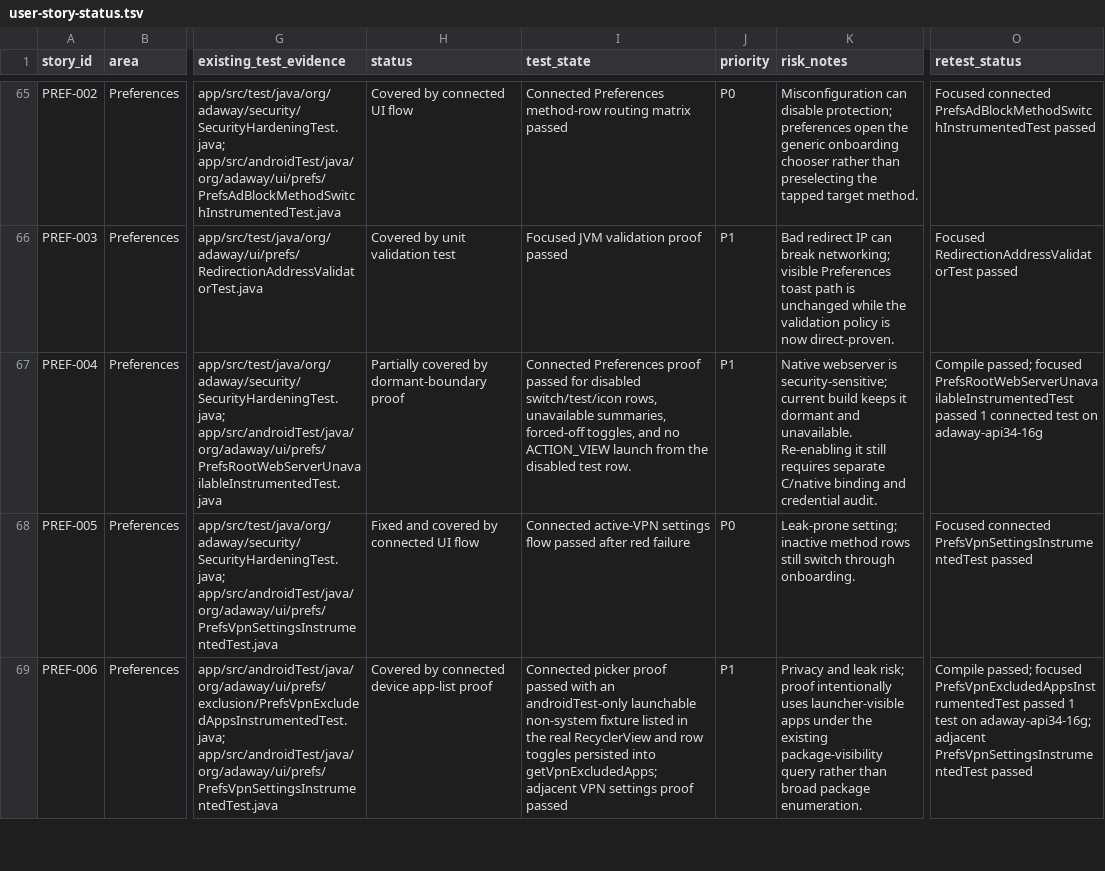
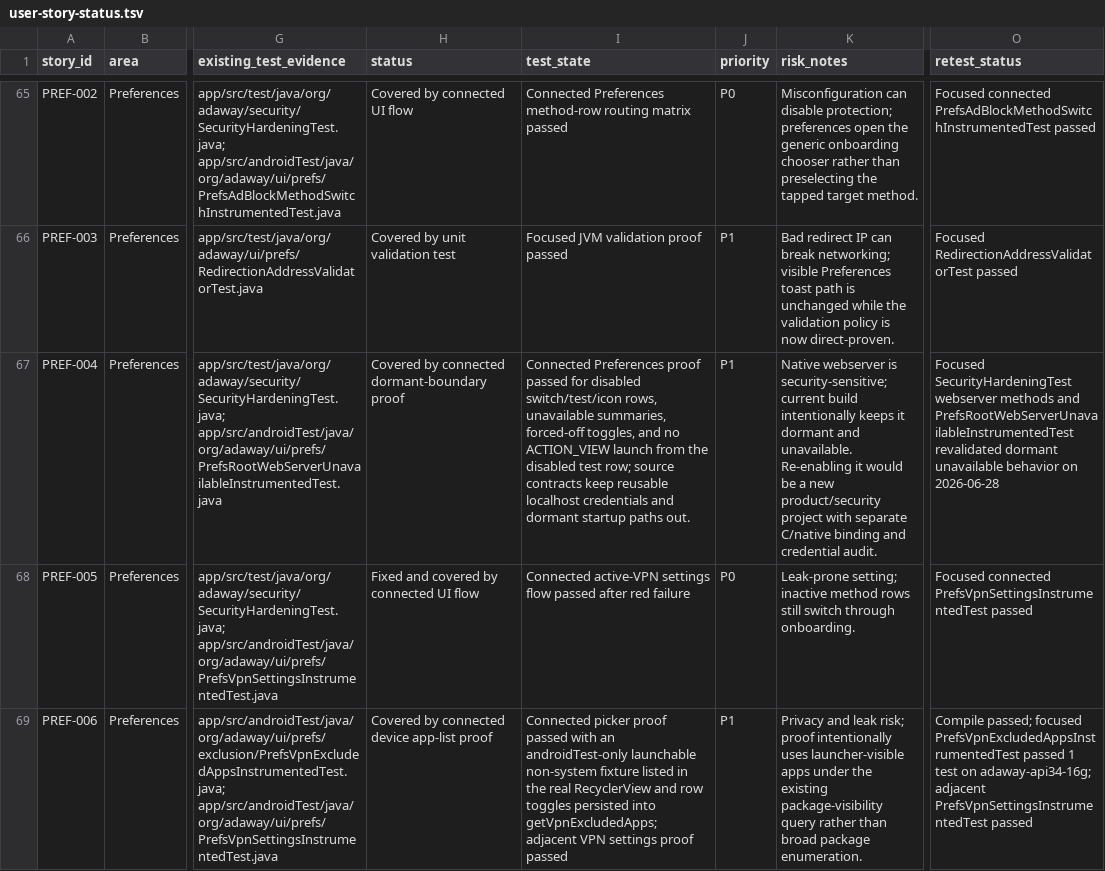
Before and after one commit to stevesolun/AdAway, a TSV file: tasks/user-story-status.tsv, drawn as a sheet; only a part is shown, gaps mark what is left out; the diff names each change by its address in the sheet, - before the commit and + after, or states it on an @@ line.

Commit message:
docs: close dormant webserver tracker row

```diff
--- a/tasks/user-story-status.tsv
+++ b/tasks/user-story-status.tsv
-H67 (status): Partially covered by dormant-boundary proof
+H67 (status): Covered by connected dormant-boundary proof
-I67 (test_state): …disabled test row.
+I67 (test_state): …disabled test row; source contracts keep reusable localhost credentials and dormant startup paths out.
-K67 (risk_notes): …current build keeps it dormant and unavailable. Re-enabling it still requires separate C/native…
+K67 (risk_notes): …current build intentionally keeps it dormant and unavailable. Re-enabling it would be a new product/security project with separate C/native…
-O67 (retest_status): Compile passed; focused PrefsRootWebServerUnavailableInstrumentedTest passed 1 connected test on adaway-api34-16g
+O67 (retest_status): Focused SecurityHardeningTest webserver methods and PrefsRootWebServerUnavailableInstrumentedTest revalidated dormant unavailable behavior on 2026-06-28
```
Also changed, not shown: 1 other file.
